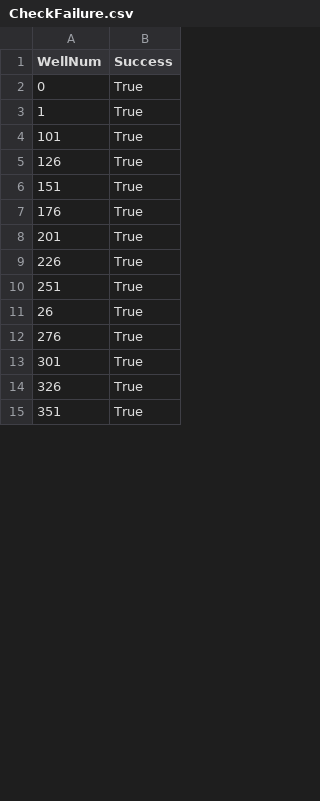
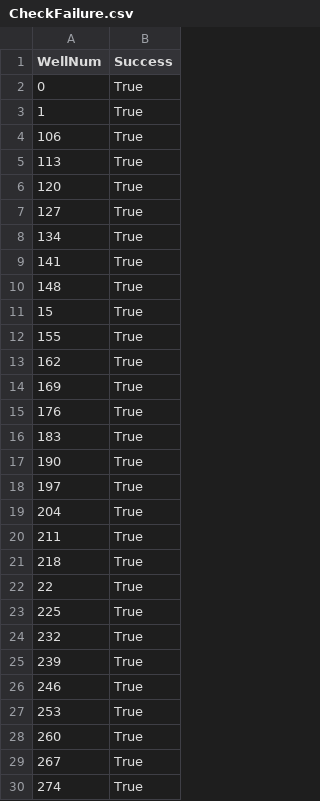
Before and after one commit to samzipper/TNC-PilotProject, a CSV file: modflow/HTC/Navarro/Transient/SFR/mfnwt/CheckFailure.csv, drawn as a sheet; only a part is shown; the shorter side is filled out with more unchanged rows; the diff covers the shown part only.

Commit message:
Running continuous pumping scenarios for more wells

```diff
--- a/modflow/HTC/Navarro/Transient/SFR/mfnwt/CheckFailure.csv
+++ b/modflow/HTC/Navarro/Transient/SFR/mfnwt/CheckFailure.csv
@@ -3,12 +3,28 @@ WellNum,Success
 1,True
-101,True
-126,True
-151,True
+106,True
+113,True
+120,True
+127,True
+134,True
+141,True
+148,True
+15,True
+155,True
+162,True
+169,True
 176,True
-201,True
-226,True
-251,True
-26,True
-276,True
-301,True
-326,True
+183,True
+190,True
+197,True
+204,True
+211,True
+218,True
+22,True
+225,True
+232,True
+239,True
+246,True
+253,True
+260,True
+267,True
+274,True
```
Also changed, not shown: 65 added rows and 17 edited cells elsewhere in this file, 8 other files.
